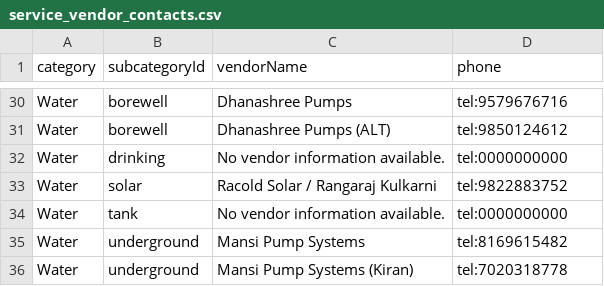
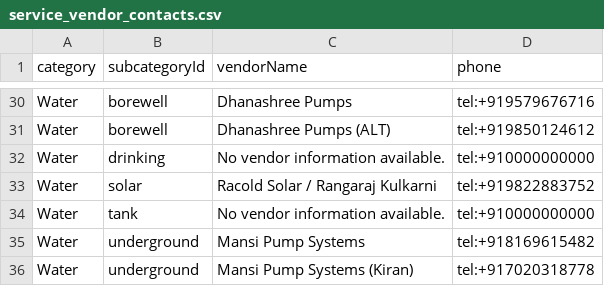
Before and after one commit to vivekkulthe/Parshwa, a CSV file: service_vendor_contacts.csv, drawn as a sheet; only a part is shown, gaps mark what is left out; the diff covers the shown part only; the diff names each change by its address in the sheet, - before the commit and + after, or states it on an @@ line.

```diff
--- a/service_vendor_contacts.csv
+++ b/service_vendor_contacts.csv
-D30 (phone): tel:9579676716
+D30 (phone): tel:+919579676716
-D31 (phone): tel:9850124612
+D31 (phone): tel:+919850124612
-D32 (phone): tel:0000000000
+D32 (phone): tel:+910000000000
-D33 (phone): tel:9822883752
+D33 (phone): tel:+919822883752
-D34 (phone): tel:0000000000
+D34 (phone): tel:+910000000000
-D35 (phone): tel:8169615482
+D35 (phone): tel:+918169615482
-D36 (phone): tel:7020318778
+D36 (phone): tel:+917020318778
```
Also changed, not shown: 20 edited cells elsewhere in this file.
